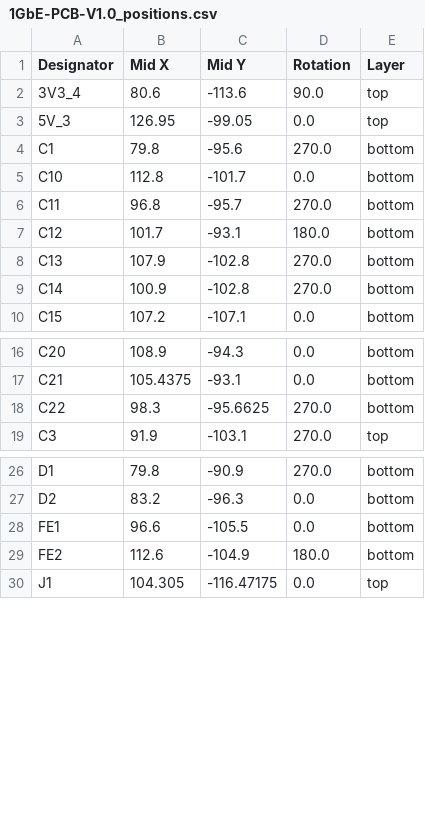
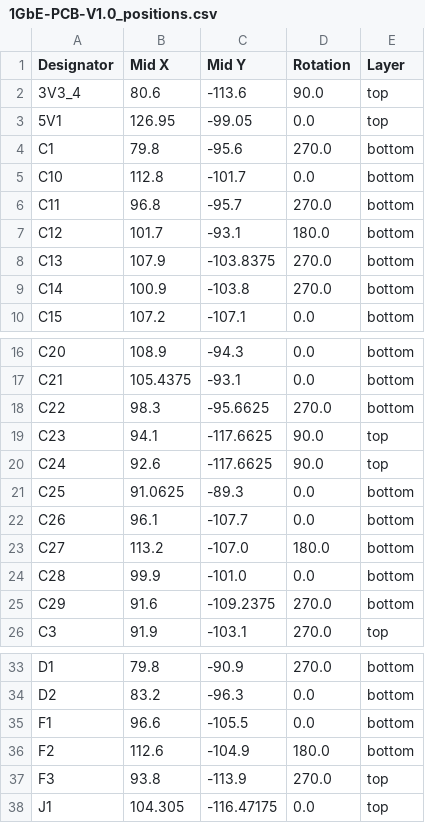
Before and after one commit to Lampranthus/KSZ9031RNXCC-PCB, a CSV file: PCB_Ethernet-1Gbps-Spartan-6/production/1GbE-PCB-V1.0_positions.csv, drawn as a sheet; only a part is shown, gaps mark what is left out.

```diff
--- a/PCB_Ethernet-1Gbps-Spartan-6/production/1GbE-PCB-V1.0_positions.csv
+++ b/PCB_Ethernet-1Gbps-Spartan-6/production/1GbE-PCB-V1.0_positions.csv
@@ -2,3 +2,3 @@
 3V3_4,80.6,-113.6,90.0,top
-5V_3,126.95,-99.05,0.0,top
+5V1,126.95,-99.05,0.0,top
 C1,79.8,-95.6,270.0,bottom
@@ -7,4 +7,4 @@ C11,96.8,-95.7,270.0,bottom
 C12,101.7,-93.1,180.0,bottom
-C13,107.9,-102.8,270.0,bottom
-C14,100.9,-102.8,270.0,bottom
+C13,107.9,-103.8375,270.0,bottom
+C14,100.9,-103.8,270.0,bottom
 C15,107.2,-107.1,0.0,bottom
@@ -18,2 +18,9 @@ C21,105.4375,-93.1,0.0,bottom
 C22,98.3,-95.6625,270.0,bottom
+C23,94.1,-117.6625,90.0,top
+C24,92.6,-117.6625,90.0,top
+C25,91.0625,-89.3,0.0,bottom
+C26,96.1,-107.7,0.0,bottom
+C27,113.2,-107.0,180.0,bottom
+C28,99.9,-101.0,0.0,bottom
+C29,91.6,-109.2375,270.0,bottom
 C3,91.9,-103.1,270.0,top
@@ -27,4 +34,5 @@ D1,79.8,-90.9,270.0,bottom
 D2,83.2,-96.3,0.0,bottom
-FE1,96.6,-105.5,0.0,bottom
-FE2,112.6,-104.9,180.0,bottom
+F1,96.6,-105.5,0.0,bottom
+F2,112.6,-104.9,180.0,bottom
+F3,93.8,-113.9,270.0,top
 J1,104.305,-116.47175,0.0,top
```
Also changed, not shown: PCB_Ethernet-1Gbps-Spartan-6/production/1GbE-PCB-V1.0_bom.csv, PCB_Ethernet-1Gbps-Spartan-6/production/1GbE-PCB-V1.0_designators.csv, 5 other files.
